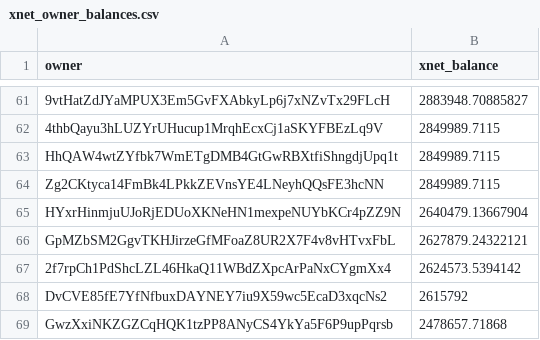
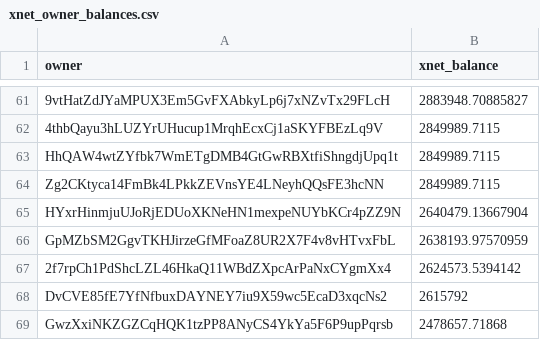
Before and after one commit to xnet-community-data/xnet-data-integration, a CSV file: data/derived/xnet_owner_balances.csv, drawn as a sheet; only a part is shown, gaps mark what is left out; the diff covers the shown part only.

Commit message:
Publish XNET live state (full)

```diff
--- a/data/derived/xnet_owner_balances.csv
+++ b/data/derived/xnet_owner_balances.csv
@@ -65,3 +65,3 @@ Zg2CKtyca14FmBk4LPkkZEVnsYE4LNeyhQQsFE3hcNN,2849989.7115
 HYxrHinmjuUJoRjEDUoXKNeHN1mexpeNUYbKCr4pZZ9N,2640479.13667904
-GpMZbSM2GgvTKHJirzeGfMFoaZ8UR2X7F4v8vHTvxFbL,2627879.24322121
+GpMZbSM2GgvTKHJirzeGfMFoaZ8UR2X7F4v8vHTvxFbL,2638193.97570959
 2f7rpCh1PdShcLZL46HkaQ11WBdZXpcArPaNxCYgmXx4,2624573.5394142
```
Also changed, not shown: 1 added row, 2 removed rows and 2 edited cells elsewhere in this file, 15 other files.
